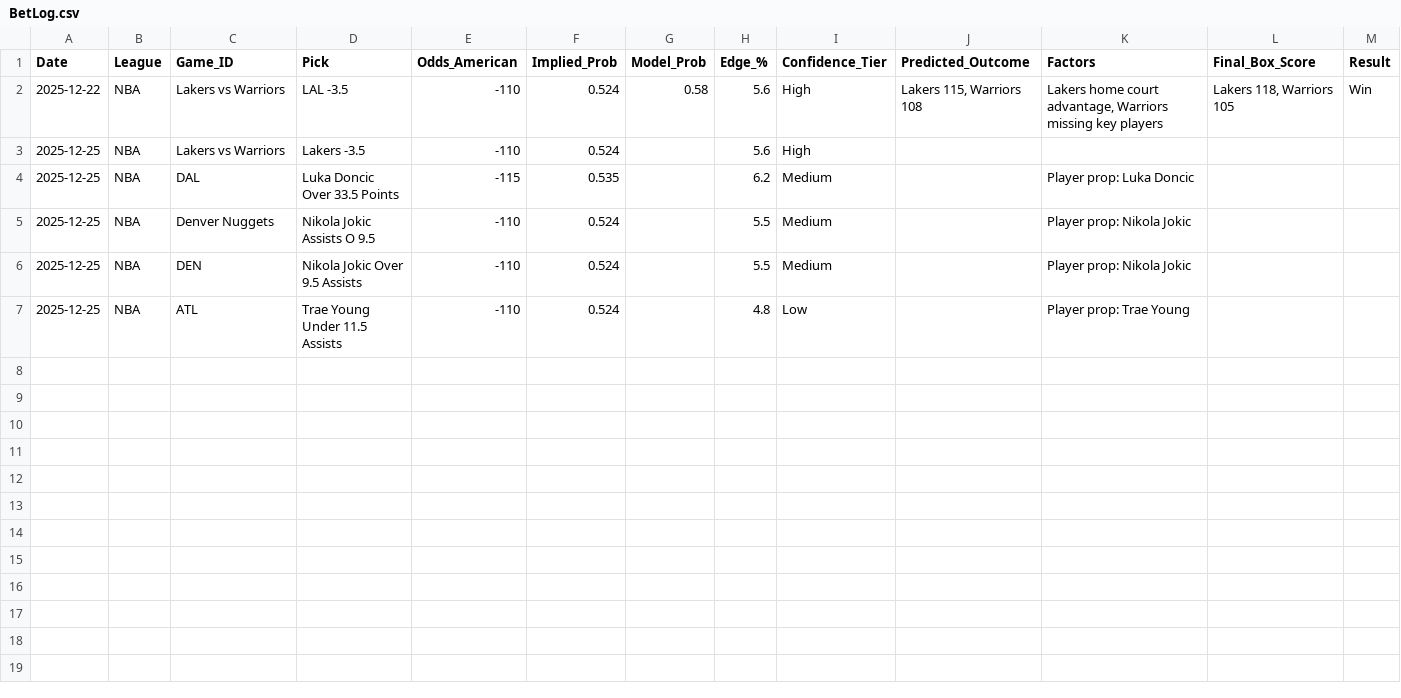
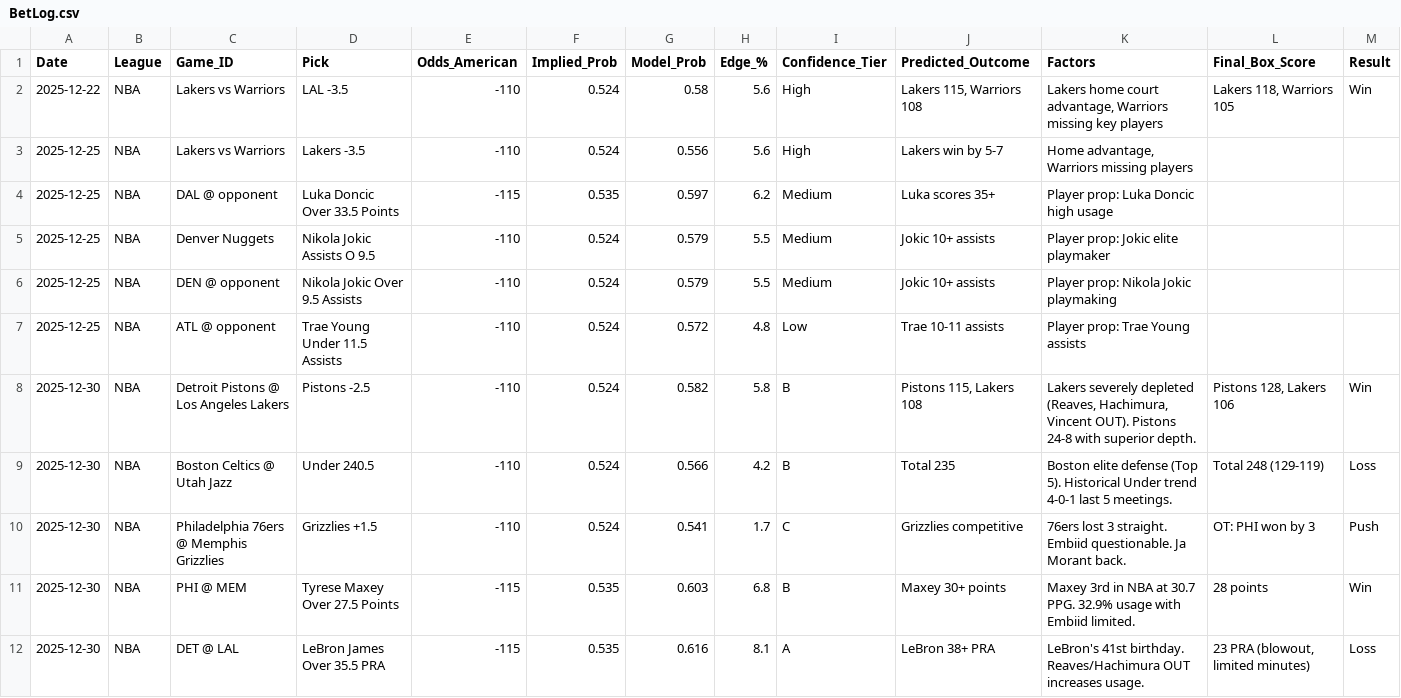
Before and after one commit to cameronlaxton/OmegaSportsAgent, a CSV file: data/exports/BetLog.csv, drawn as a sheet; only a part is shown; the diff covers the shown part only.

Commit message:
Update BetLog.csv: Merge 12-30 results + Add 01-01 predictions

```diff
--- a/data/exports/BetLog.csv
+++ b/data/exports/BetLog.csv
@@ -2,6 +2,11 @@ Date,League,Game_ID,Pick,Odds_American,Implied_Prob,Model_Prob,Edge_%,Confidence
 2025-12-22,NBA,Lakers vs Warriors,LAL -3.5,-110,0.524,0.58,5.6,High,"Lakers 115, Warriors 108","Lakers home court advantage, Warriors missing key players","Lakers 118, Warriors 105",Win
-2025-12-25,NBA,Lakers vs Warriors,Lakers -3.5,-110,0.524,,5.6,High,,,,
-2025-12-25,NBA,DAL,Luka Doncic Over 33.5 Points,-115,0.535,,6.2,Medium,,Player prop: Luka Doncic,,
-2025-12-25,NBA,Denver Nuggets,Nikola Jokic Assists O 9.5,-110,0.524,,5.5,Medium,,Player prop: Nikola Jokic,,
-2025-12-25,NBA,DEN,Nikola Jokic Over 9.5 Assists,-110,0.524,,5.5,Medium,,Player prop: Nikola Jokic,,
-2025-12-25,NBA,ATL,Trae Young Under 11.5 Assists,-110,0.524,,4.8,Low,,Player prop: Trae Young,,
+2025-12-25,NBA,Lakers vs Warriors,Lakers -3.5,-110,0.524,0.556,5.6,High,"Lakers win by 5-7","Home advantage, Warriors missing players",,
+2025-12-25,NBA,DAL @ opponent,Luka Doncic Over 33.5 Points,-115,0.535,0.597,6.2,Medium,"Luka scores 35+","Player prop: Luka Doncic high usage",,
+2025-12-25,NBA,Denver Nuggets,Nikola Jokic Assists O 9.5,-110,0.524,0.579,5.5,Medium,"Jokic 10+ assists","Player prop: Jokic elite playmaker",,
+2025-12-25,NBA,DEN @ opponent,Nikola Jokic Over 9.5 Assists,-110,0.524,0.579,5.5,Medium,"Jokic 10+ assists","Player prop: Nikola Jokic playmaking",,
+2025-12-25,NBA,ATL @ opponent,Trae Young Under 11.5 Assists,-110,0.524,0.572,4.8,Low,"Trae 10-11 assists","Player prop: Trae Young assists",,
+2025-12-30,NBA,Detroit Pistons @ Los Angeles Lakers,Pistons -2.5,-110,0.524,0.582,5.8,B,"Pistons 115, Lakers 108","Lakers severely depleted (Reaves, Hachimura, Vincent OUT). Pistons 24-8 with superior depth.","Pistons 128, Lakers 106",Win
+2025-12-30,NBA,Boston Celtics @ Utah Jazz,Under 240.5,-110,0.524,0.566,4.2,B,"Total 235","Boston elite defense (Top 5). Historical Under trend 4-0-1 last 5 meetings.","Total 248 (129-119)",Loss
+2025-12-30,NBA,Philadelphia 76ers @ Memphis Grizzlies,Grizzlies +1.5,-110,0.524,0.541,1.7,C,"Grizzlies competitive","76ers lost 3 straight. Embiid questionable. Ja Morant back.","OT: PHI won by 3",Push
+2025-12-30,NBA,PHI @ MEM,Tyrese Maxey Over 27.5 Points,-115,0.535,0.603,6.8,B,"Maxey 30+ points","Maxey 3rd in NBA at 30.7 PPG. 32.9% usage with Embiid limited.","28 points",Win
+2025-12-30,NBA,DET @ LAL,LeBron James Over 35.5 PRA,-115,0.535,0.616,8.1,A,"LeBron 38+ PRA","LeBron's 41st birthday. Reaves/Hachimura OUT increases usage.","23 PRA (blowout, limited minutes)",Loss
```
Also changed, not shown: 9 added rows elsewhere in this file.
